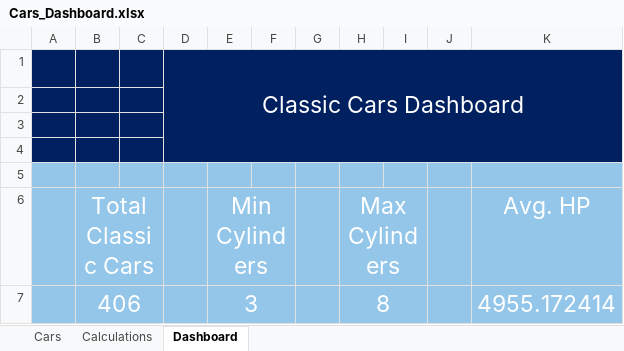
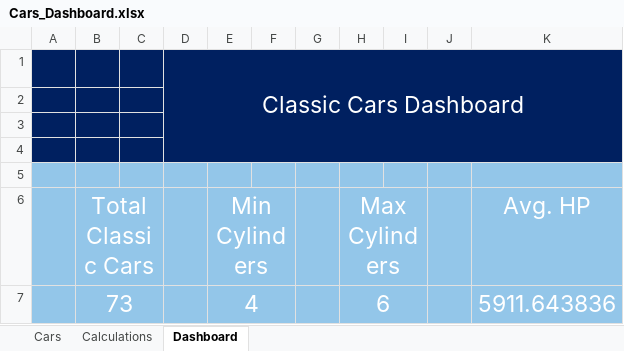
Before and after one commit to sahil11082000/Data_Science_101, an Excel workbook: EDA_Projects/Dashboards_Excel/Cars_Dashboard.xlsx, sheet Dashboard, drawn as a sheet; values as stored, in another font and other column widths than the file's, no borders; charts and pictures not drawn; removed rows and columns are numbered as before the commit, all else as after; the diff names each change by its address in the sheet, - before the commit and + after, or states it on an @@ line.

```diff
--- a/EDA_Projects/Dashboards_Excel/Cars_Dashboard.xlsx (sheet Dashboard)
+++ b/EDA_Projects/Dashboards_Excel/Cars_Dashboard.xlsx (sheet Dashboard)
-row 7:  | 406 |  |  | 3 |  |  | 8 |  |  | 4955.172414
+row 7:  | 73 |  |  | 4 |  |  | 6 |  |  | 5911.643836
```
Also changed, not shown: sheet Calculations, charts or pictures, 3 other files.
